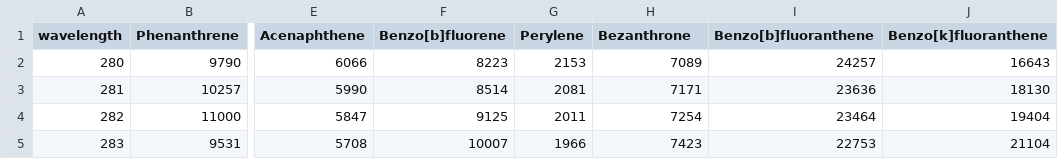
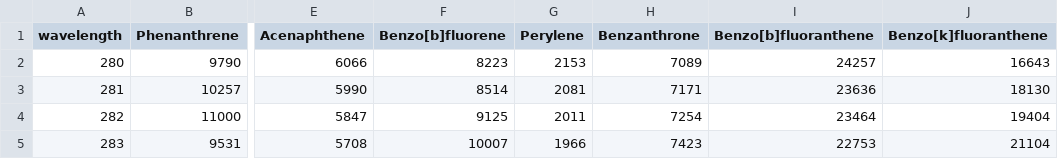
Before and after one commit to bcgov/pahwq, a CSV file: data-raw/molar_absorption_SW3-2.csv, drawn as a sheet; only a part is shown, gaps mark what is left out; the diff names each change by its address in the sheet, - before the commit and + after, or states it on an @@ line.

```diff
--- a/data-raw/molar_absorption_SW3-2.csv
+++ b/data-raw/molar_absorption_SW3-2.csv
-H1: Bezanthrone
+H1: Benzanthrone
```
Also changed, not shown: data-raw/molar_absorption_SW3-1.csv, 9 other files.
